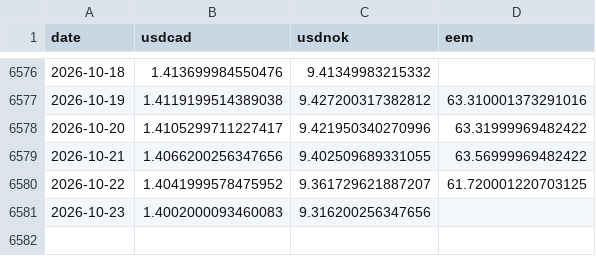
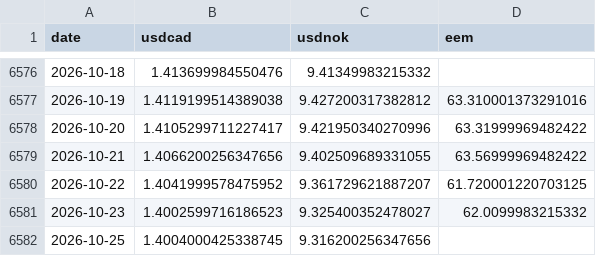
Before and after one commit to YYYJAA/OilForecastQF, a CSV file: Data/raw/yahoo_extra_daily.csv, drawn as a sheet; only a part is shown, gaps mark what is left out.

```diff
--- a/Data/raw/yahoo_extra_daily.csv
+++ b/Data/raw/yahoo_extra_daily.csv
@@ -6580,2 +6580,3 @@ date,usdcad,usdnok,eem
 2026-10-22,1.4041999578475952,9.361729621887207,61.720001220703125
-2026-10-23,1.4002000093460083,9.316200256347656,
+2026-10-23,1.4002599716186523,9.325400352478027,62.0099983215332
+2026-10-25,1.4004000425338745,9.316200256347656,
```
Also changed, not shown: Outputs/forecast_log.csv, Outputs/latest_forecasts.csv, 1 other file.
